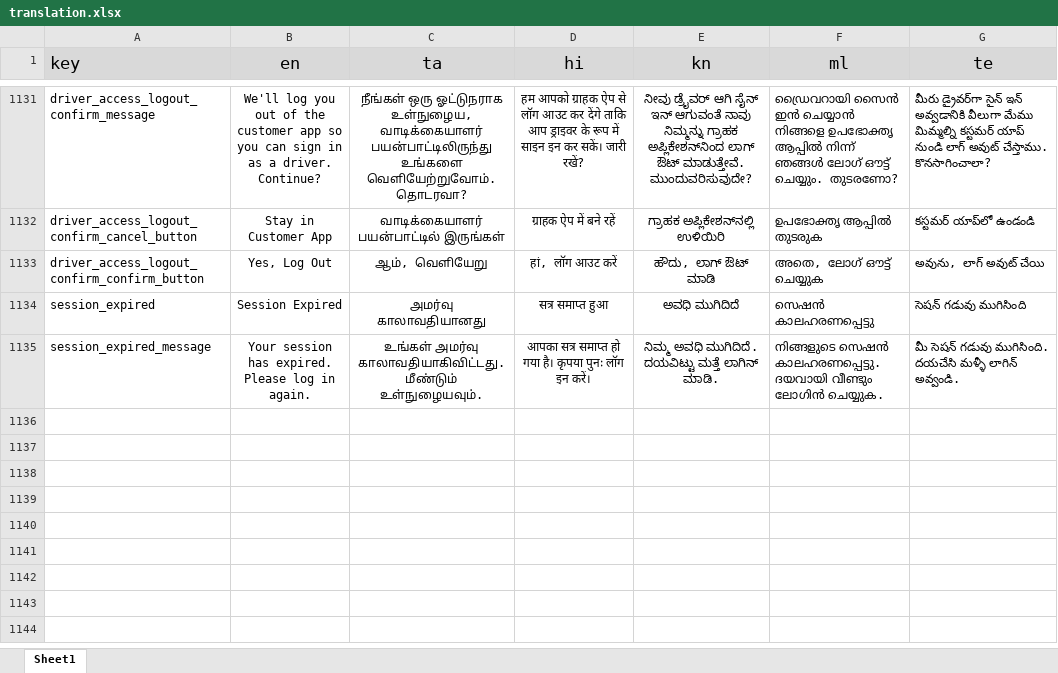
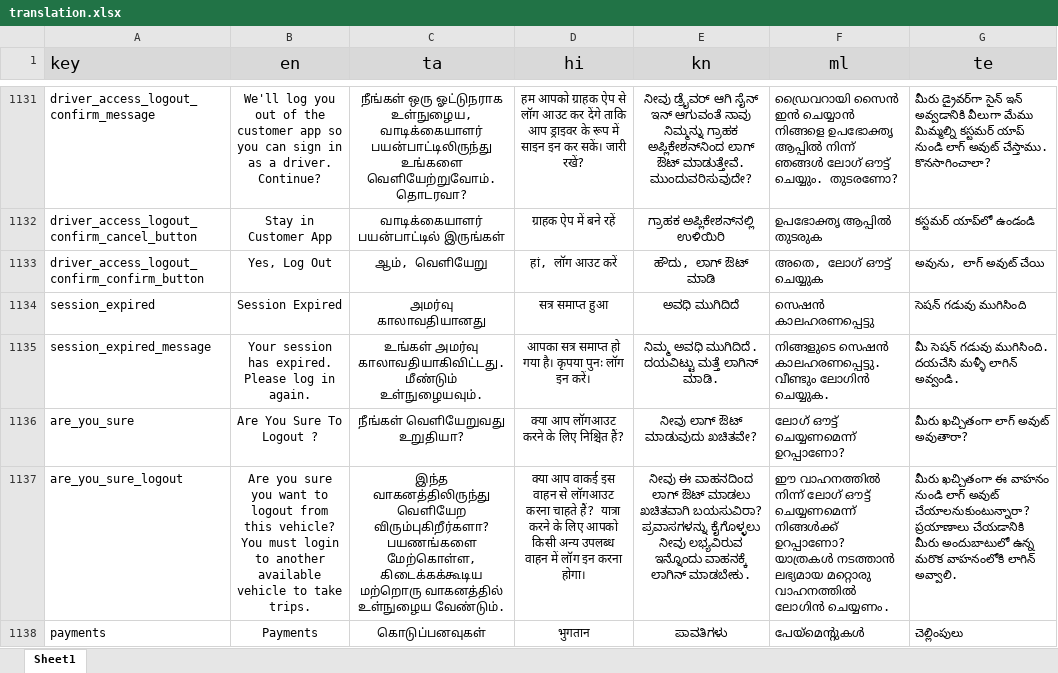
Before and after one commit to Sivaaiyammal/rider_app, an Excel workbook: PublicCustomerApp/src/python/translation.xlsx, sheet Sheet1, drawn as a sheet; only a part is shown, gaps mark what is left out; values as stored, in another font and other column widths than the file's, no borders; charts and pictures not drawn; the diff covers the shown part only; the diff names each change by its address in the sheet, - before the commit and + after, or states it on an @@ line.

Commit message:
ADD:translation strings

```diff
--- a/PublicCustomerApp/src/python/translation.xlsx (sheet Sheet1)
+++ b/PublicCustomerApp/src/python/translation.xlsx (sheet Sheet1)
-F1135 (ml): …സെഷൻ കാലഹരണപ്പെട്ടു. ദയവായി വീണ്ടും ലോഗിൻ…
+F1135 (ml): …സെഷൻ കാലഹരണപ്പെട്ടു. വീണ്ടും ലോഗിൻ…
+row 1136: are_you_sure | Are You Sure To Logout ? | நீங்கள் வெளியேறுவது உறுதியா? | क्या आप लॉगआउट करने के लिए निश्चित हैं? | ನೀವು ಲಾಗ್ ಔಟ್ ಮಾಡುವುದು ಖಚಿತವೇ? | ലോഗ് ഔട്ട് ചെയ്യണമെന്ന് ഉറപ്പാണോ? | మీరు ఖచ్చితంగా లాగ్ అవుట్ అవుతారా?
+row 1137: are_you_sure_logout | Are you sure you want to logout from this vehicle? You must login to another available vehicle to take trips. | இந்த வாகனத்திலிருந்து வெளியேற விரும்புகிறீர்களா? பயணங்களை மேற்கொள்ள, கிடைக்கக்கூடிய மற்றொரு வாகனத்தில் உள்நுழைய வேண்டும். | क्या आप वाकई इस वाहन से लॉगआउट करना चाहते हैं? यात्रा करने के लिए आपको किसी अन्य उपलब्ध वाहन में लॉग इन करना होगा। | ನೀವು ಈ ವಾಹನದಿಂದ ಲಾಗ್ ಔಟ್ ಮಾಡಲು ಖಚಿತವಾಗಿ ಬಯಸುವಿರಾ? ಪ್ರವಾಸಗಳನ್ನು ಕೈಗೊಳ್ಳಲು ನೀವು ಲಭ್ಯವಿರುವ ಇನ್ನೊಂದು ವಾಹನಕ್ಕೆ ಲಾಗಿನ್ ಮಾಡಬೇಕು. | ഈ വാഹനത്തിൽ നിന്ന് ലോഗ് ഔട്ട് ചെയ്യണമെന്ന് നിങ്ങൾക്ക് ഉറപ്പാണോ? യാത്രകൾ നടത്താൻ ലഭ്യമായ മറ്റൊരു വാഹനത്തിൽ ലോഗിൻ ചെയ്യണം. | మీరు ఖచ్చితంగా ఈ వాహనం నుండి లాగ్ అవుట్ చేయాలనుకుంటున్నారా? ప్రయాణాలు చేయడానికి మీరు అందుబాటులో ఉన్న మరొక వాహనంలోకి లాగిన్ అవ్వాలి.
+row 1138: payments | Payments | கொடுப்பனவுகள் | भुगतान | ಪಾವತಿಗಳು | പേയ്‌മെന്റുകൾ | చెల్లింపులు
```
Also changed, not shown: 4 added rows and 46 edited cells elsewhere in this sheet, 6 other files.
